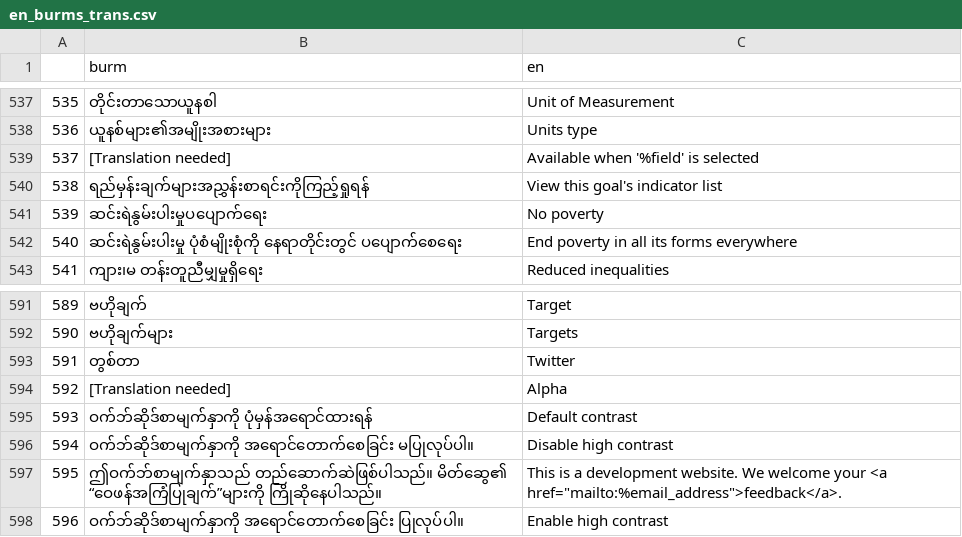
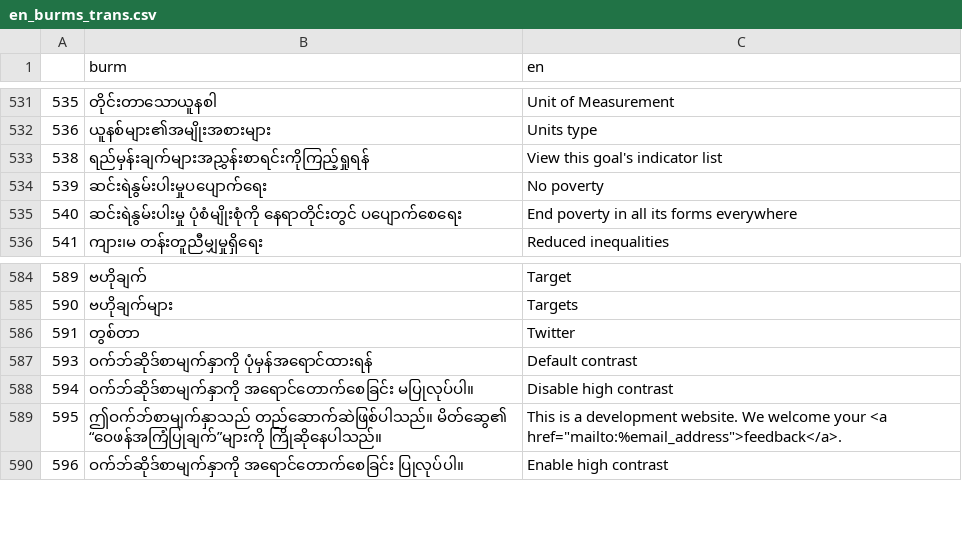
Before and after one commit to ONSdigital/parse_burmese, a CSV file: en_burms_trans.csv, drawn as a sheet; only a part is shown, gaps mark what is left out; the diff covers the shown part only.

Commit message:
Add files via upload
Removing the lines with "[Translation needed]" or "***"

```diff
--- a/en_burms_trans.csv
+++ b/en_burms_trans.csv
@@ -538,3 +532,2 @@
 536,ယူနစ်များ၏အမျိုးအစားများ,Units type
-537,[Translation needed],Available when '%field' is selected
 538,ရည်မှန်းချက်များအညွှန်းစာရင်းကိုကြည့်ရှုရန်,View this goal's indicator list
@@ -593,3 +586,2 @@
 591,တွစ်တာ,Twitter
-592,[Translation needed],Alpha
 593,ဝက်ဘ်ဆိုဒ်စာမျက်နှာကို ပုံမှန်အရောင်ထားရန်,Default contrast
```
Also changed, not shown: 6 removed rows elsewhere in this file.
